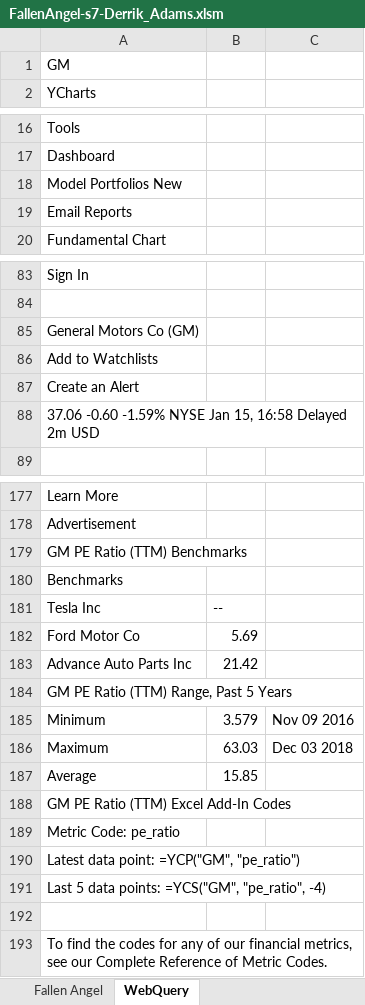
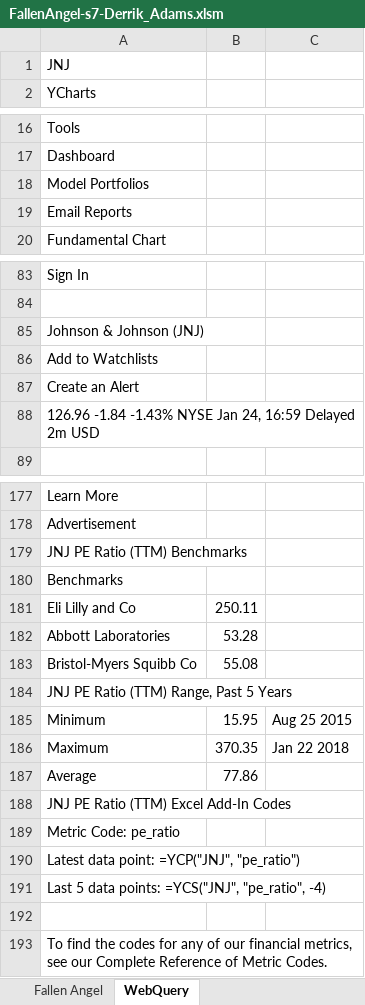
Before and after one commit to dkadams2/MBA-614, an Excel workbook: Projects/FallenAngel-s7-Derrik_Adams.xlsm, sheet WebQuery, drawn as a sheet; only a part is shown, gaps mark what is left out; values as stored, in another font and other column widths than the file's, no borders; removed rows and columns are numbered as before the commit, all else as after; the diff covers the shown part only; the diff names each change by its address in the sheet, - before the commit and + after, or states it on an @@ line.

```diff
--- a/Projects/FallenAngel-s7-Derrik_Adams.xlsm (sheet WebQuery)
+++ b/Projects/FallenAngel-s7-Derrik_Adams.xlsm (sheet WebQuery)
-A1: GM
+A1: JNJ
-A18: Model Portfolios New
+A18: Model Portfolios
-A85: General Motors Co (GM)
+A85: Johnson & Johnson (JNJ)
-A88: 37.06 -0.60 -1.59% NYSE Jan 15, 16:58 Delayed 2m…
+A88: 126.96 -1.84 -1.43% NYSE Jan 24, 16:59 Delayed 2m…
-A179: GM PE Ratio (TTM) Benchmarks
+A179: JNJ PE Ratio (TTM) Benchmarks
-row 181: Tesla Inc | --
-row 182: Ford Motor Co | 5.69
-row 183: Advance Auto Parts Inc | 21.42
+row 181: Eli Lilly and Co | 250.11
+row 182: Abbott Laboratories | 53.28
+row 183: Bristol-Myers Squibb Co | 55.08
-A184: GM PE Ratio (TTM) Range, Past 5 Years
+A184: JNJ PE Ratio (TTM) Range, Past 5 Years
-B185: 3.579
+B185: 15.95
-C185: Nov 09 2016
+C185: Aug 25 2015
-B186: 63.03
+B186: 370.35
-C186: Dec 03 2018
+C186: Jan 22 2018
-B187: 15.85
+B187: 77.86
-A188: GM PE Ratio (TTM) Excel Add-In Codes
+A188: JNJ PE Ratio (TTM) Excel Add-In Codes
-A190: Latest data point: =YCP("GM", "pe_ratio")
+A190: Latest data point: =YCP("JNJ", "pe_ratio")
-A191: …data points: =YCS("GM", "pe_ratio", -4)
+A191: …data points: =YCS("JNJ", "pe_ratio", -4)
```
Also changed, not shown: 12 added rows, 12 removed rows and 66 edited cells elsewhere in this sheet, sheet Fallen Angel, 5 other files.
